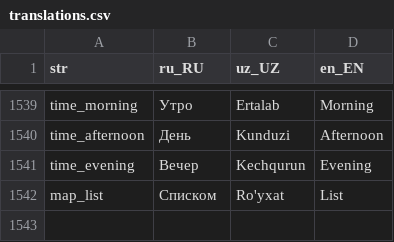
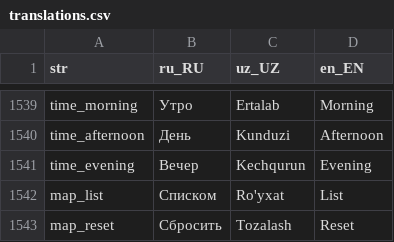
Before and after one commit to LUMI-PASS/lumi-mobile-app, a CSV file: assets/localization/translations.csv, drawn as a sheet; only a part is shown, gaps mark what is left out; the diff names each change by its address in the sheet, - before the commit and + after, or states it on an @@ line.

```diff
--- a/assets/localization/translations.csv
+++ b/assets/localization/translations.csv
+row 1543: map_reset | Сбросить | Tozalash | Reset
```
Also changed, not shown: 5 other files.
